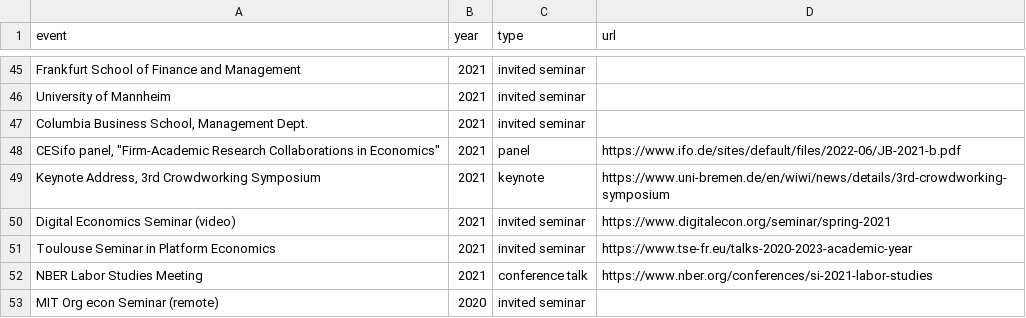
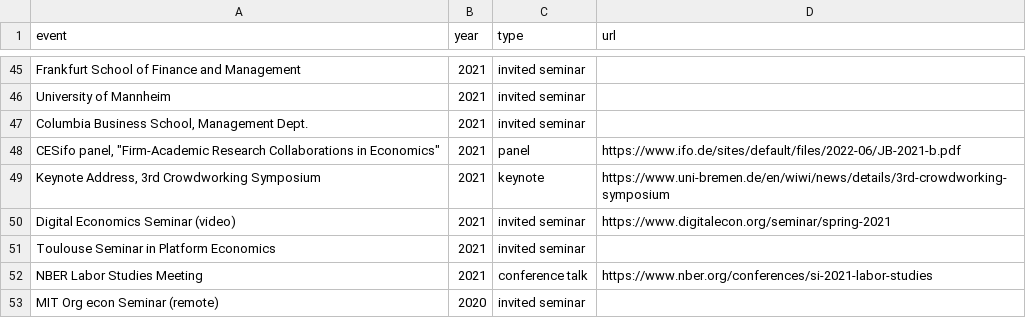
Before and after one commit to johnjosephhorton/johnjosephhorton.github.io, a CSV file: data/talks.csv, drawn as a sheet; only a part is shown, gaps mark what is left out; the diff names each change by its address in the sheet, - before the commit and + after, or states it on an @@ line.

```diff
--- a/data/talks.csv
+++ b/data/talks.csv
-D51 (url): https://www.tse-fr.eu/talks-2020-2023-academic-year
+D51 (url): (empty)
```
Also changed, not shown: data/basic_info.csv, data/twitter_threads.csv, 52 other files.
